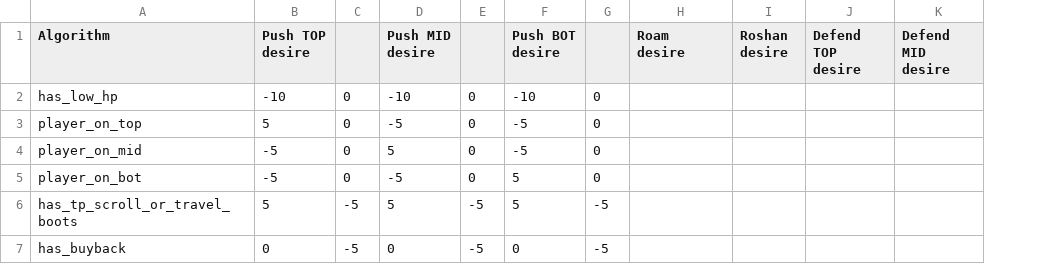
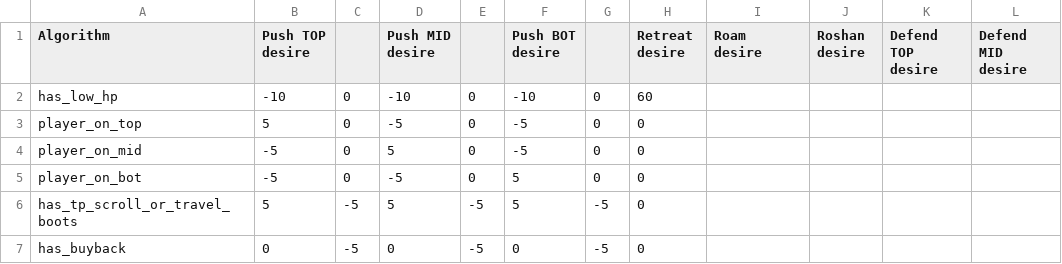
Before and after one commit to ellysh/dota2-combo-bots, a CSV file: generator/database/csv/player_desires.csv, drawn as a sheet; only a part is shown; the diff names each change by its address in the sheet, - before the commit and + after, or states it on an @@ line.

Commit message:
- Rename database keys according to the Dota API names - Initial add the player_desires.lua script

```diff
--- a/generator/database/csv/player_desires.csv
+++ b/generator/database/csv/player_desires.csv
+column H (Retreat desire), rows 2-7: 60 | 0 | 0 | 0 | 0 | 0
```
Also changed, not shown: 9 other files.
